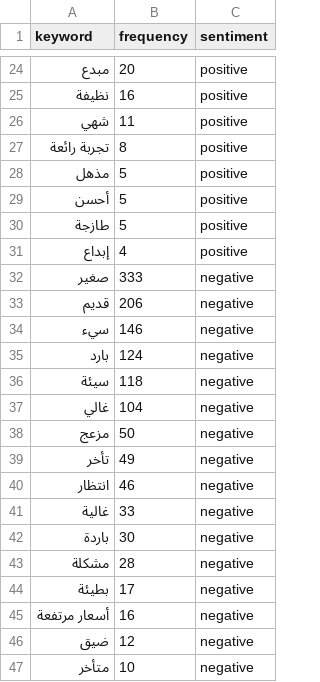
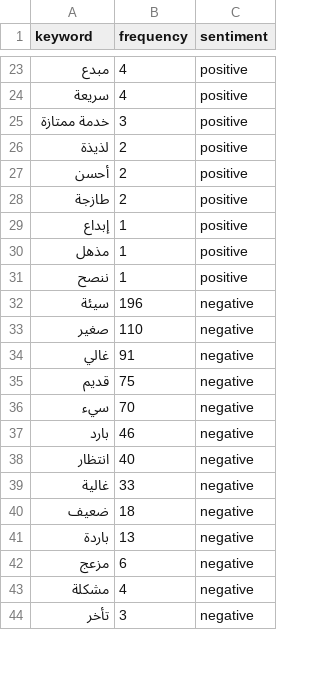
Before and after one commit to mostakart/ksa_merchants, a CSV file: output/analysis/top_keywords_corpus.csv, drawn as a sheet; only a part is shown, gaps mark what is left out; the diff covers the shown part only.

```diff
--- a/output/analysis/top_keywords_corpus.csv
+++ b/output/analysis/top_keywords_corpus.csv
@@ -24,24 +23,22 @@
-مبدع,20,positive
-نظيفة,16,positive
-شهي,11,positive
-تجربة رائعة,8,positive
-مذهل,5,positive
-أحسن,5,positive
-طازجة,5,positive
-إبداع,4,positive
-صغير,333,negative
-قديم,206,negative
-سيء,146,negative
-بارد,124,negative
-سيئة,118,negative
-غالي,104,negative
-مزعج,50,negative
-تأخر,49,negative
-انتظار,46,negative
+مبدع,4,positive
+سريعة,4,positive
+خدمة ممتازة,3,positive
+لذيذة,2,positive
+أحسن,2,positive
+طازجة,2,positive
+إبداع,1,positive
+مذهل,1,positive
+ننصح,1,positive
+سيئة,196,negative
+صغير,110,negative
+غالي,91,negative
+قديم,75,negative
+سيء,70,negative
+بارد,46,negative
+انتظار,40,negative
 غالية,33,negative
-باردة,30,negative
-مشكلة,28,negative
-بطيئة,17,negative
-أسعار مرتفعة,16,negative
-ضيق,12,negative
-متأخر,10,negative
+ضعيف,18,negative
+باردة,13,negative
+مزعج,6,negative
+مشكلة,4,negative
+تأخر,3,negative
```
Also changed, not shown: 12 added rows, 20 removed rows and 14 edited cells elsewhere in this file, output/analysis/metrics_by_mall.csv, output/analysis/whitespace_gaps.csv, 26 other files.
